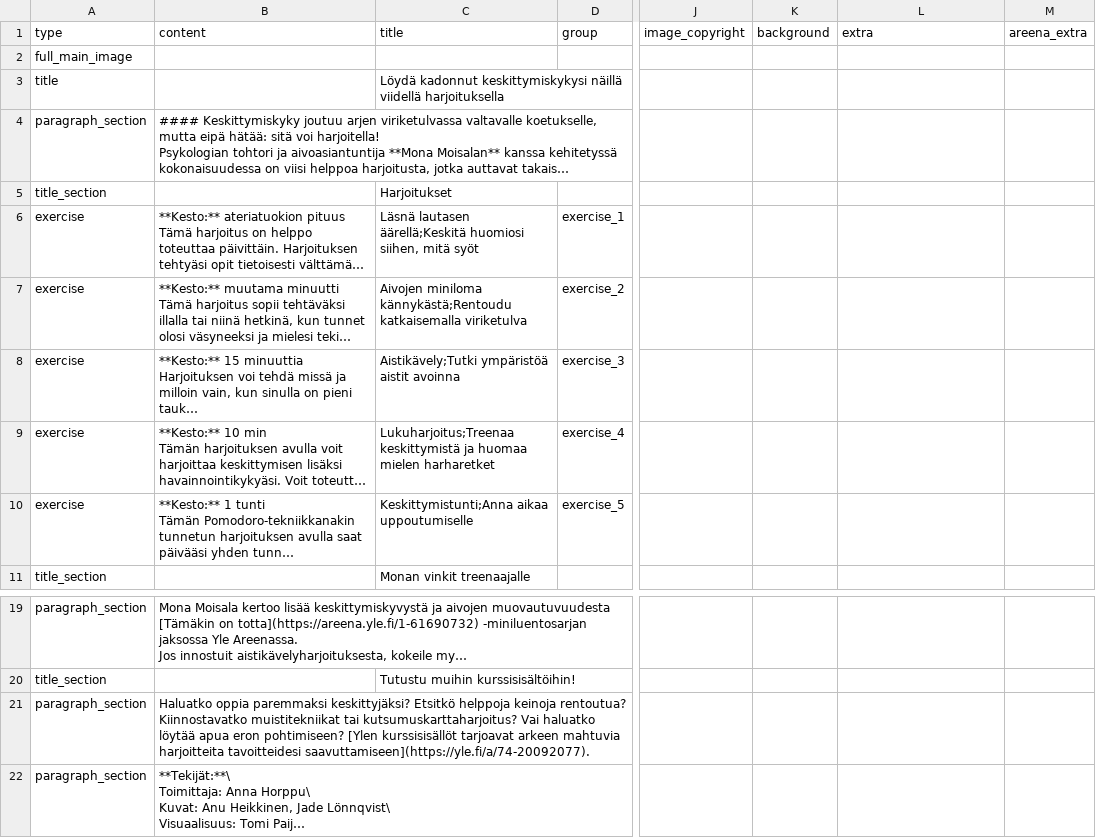
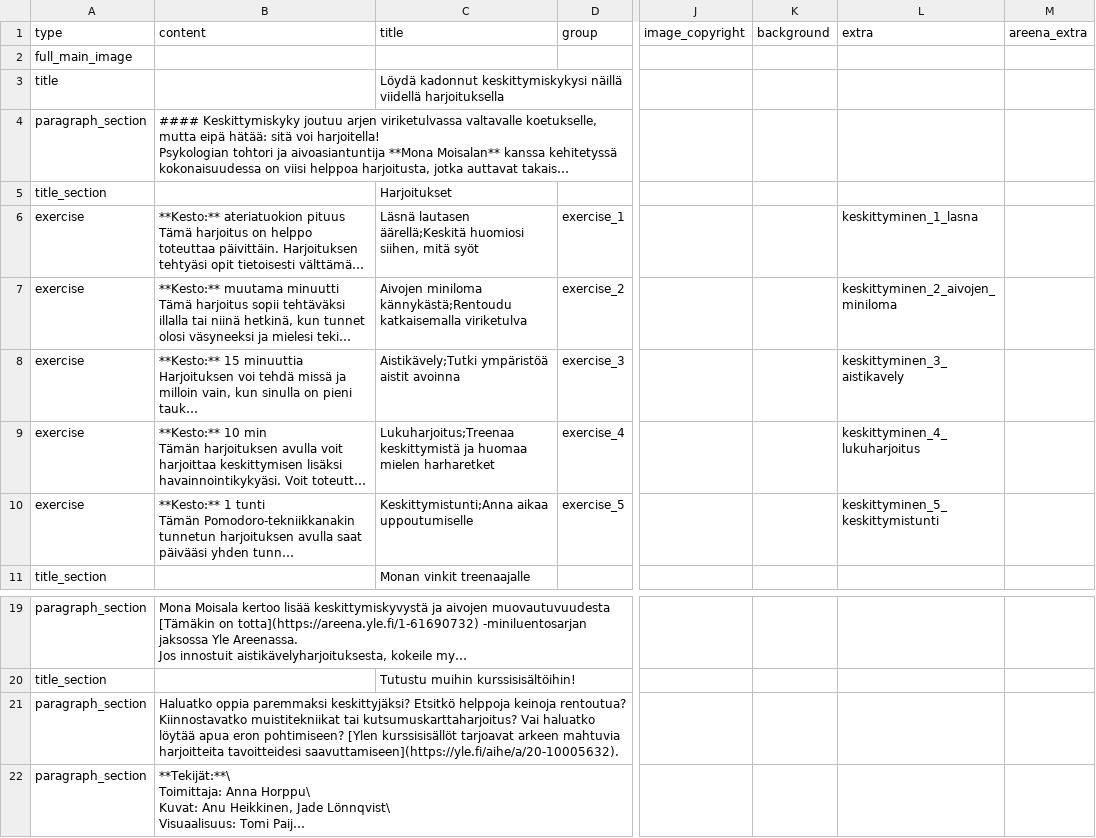
Before and after one commit to teelmo/2023-kurssipaketti, a CSV file: assets/data/2023-kurssipaketti - keskittyminen.csv, drawn as a sheet; only a part is shown, gaps mark what is left out; long unchanged cells end in …; the diff names each change by its address in the sheet, - before the commit and + after, or states it on an @@ line.

```diff
--- a/assets/data/2023-kurssipaketti - keskittyminen.csv
+++ b/assets/data/2023-kurssipaketti - keskittyminen.csv
-L6 (extra): (empty)
+L6 (extra): keskittyminen_1_lasna
-L7 (extra): (empty)
+L7 (extra): keskittyminen_2_aivojen_miniloma
-L8 (extra): (empty)
+L8 (extra): keskittyminen_3_aistikavely
-L9 (extra): (empty)
+L9 (extra): keskittyminen_4_lukuharjoitus
-L10 (extra): (empty)
+L10 (extra): keskittyminen_5_keskittymistunti
-B21 (content): …harjoitteita tavoitteidesi saavuttamiseen](https://yle.fi/a/74-20092077).
+B21 (content): …harjoitteita tavoitteidesi saavuttamiseen](https://yle.fi/aihe/a/20-10005632).
```
Also changed, not shown: assets/data/2023-kurssipaketti - muisti.csv, assets/data/2023-kurssipaketti - rentoutuminen.csv, 34 other files.
